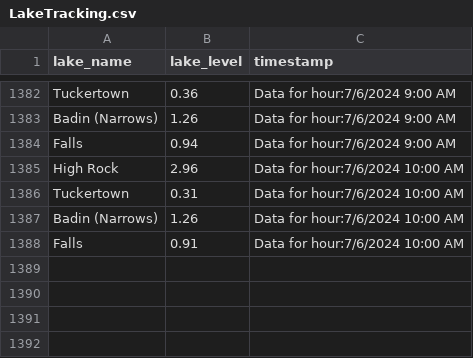
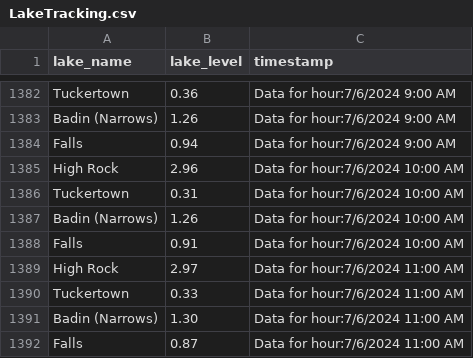
Before and after one commit to jordancox7483/Lake-Scrape-Project2, a CSV file: LakeTracking.csv, drawn as a sheet; only a part is shown, gaps mark what is left out.

Commit message:
Update LakeTracking on Data for hour:7/6/2024 11:00 AM

```diff
--- a/LakeTracking.csv
+++ b/LakeTracking.csv
@@ -1388 +1388,5 @@ Badin (Narrows),1.26,Data for hour:7/6/2024 10:00 AM
 Falls,0.91,Data for hour:7/6/2024 10:00 AM
+High Rock,2.97,Data for hour:7/6/2024 11:00 AM
+Tuckertown,0.33,Data for hour:7/6/2024 11:00 AM
+Badin (Narrows),1.30,Data for hour:7/6/2024 11:00 AM
+Falls,0.87,Data for hour:7/6/2024 11:00 AM
```
